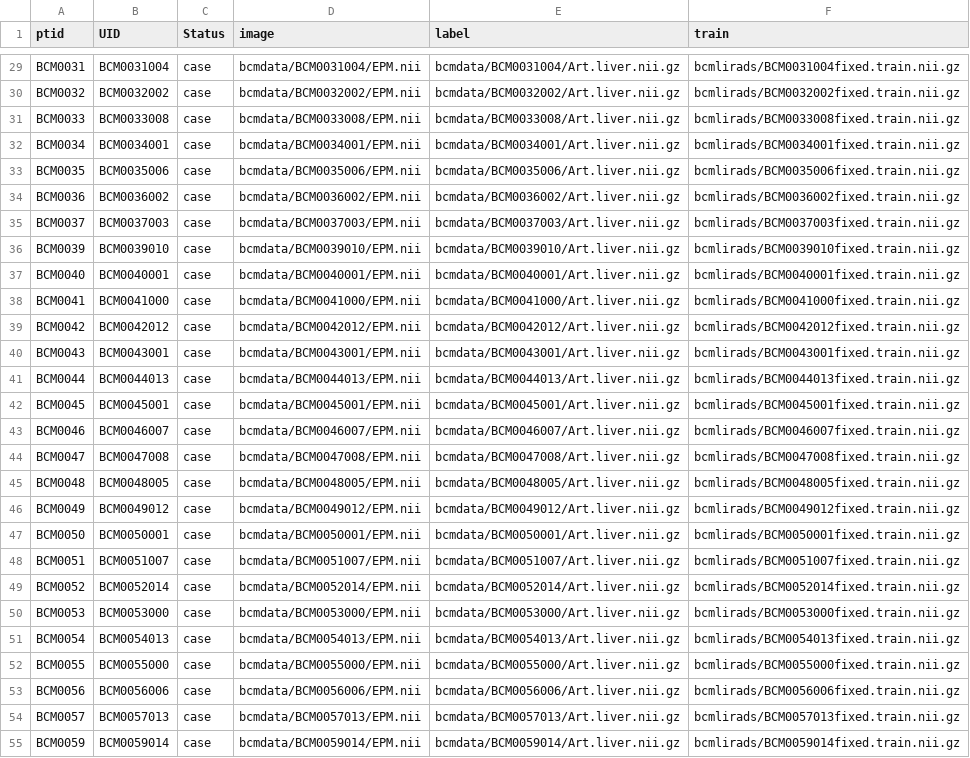
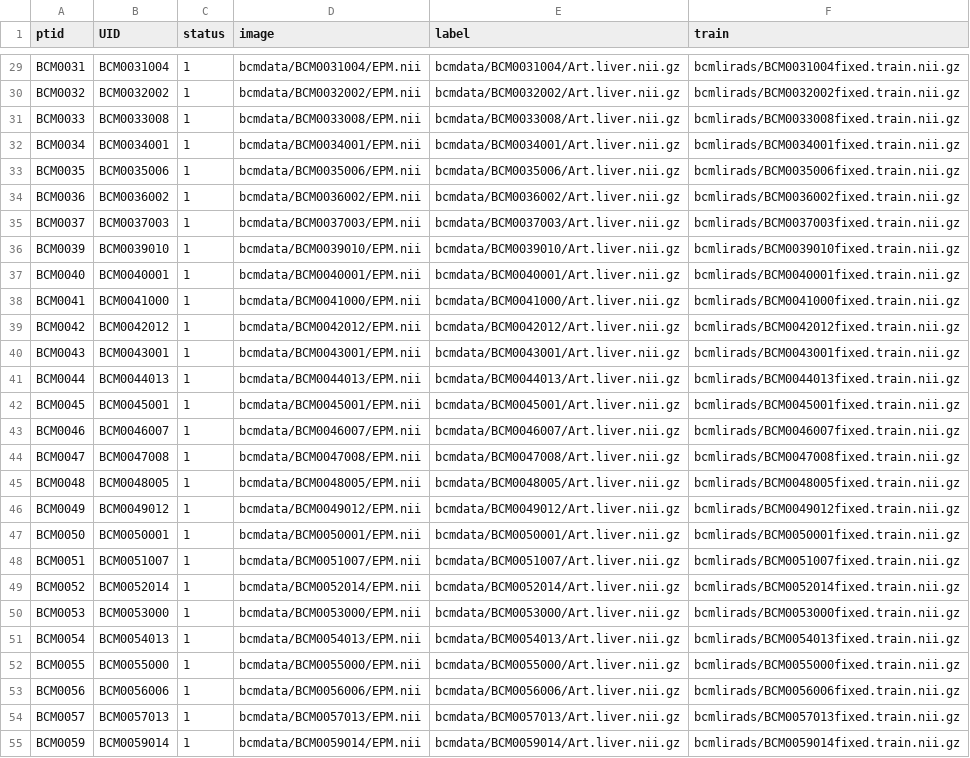
Before and after one commit to ImageGuidedTherapyLab/hccdetection, a CSV file: 3dtrainingdx.csv, drawn as a sheet; only a part is shown, gaps mark what is left out; the diff covers the shown part only; the diff names each change by its address in the sheet, - before the commit and + after, or states it on an @@ line.

```diff
--- a/3dtrainingdx.csv
+++ b/3dtrainingdx.csv
-C1: Status
+C1: status
-C29:C55 (status): case
+C29:C55 (status): 1
```
Also changed, not shown: 1 removed row and 130 edited cells elsewhere in this file, 3dtrainingpredx.csv, 2 other files.
